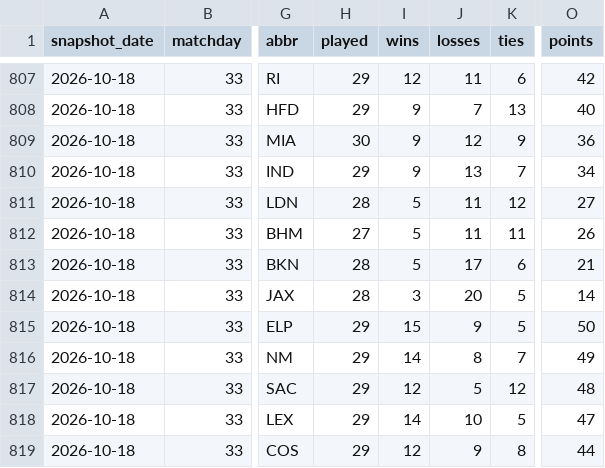
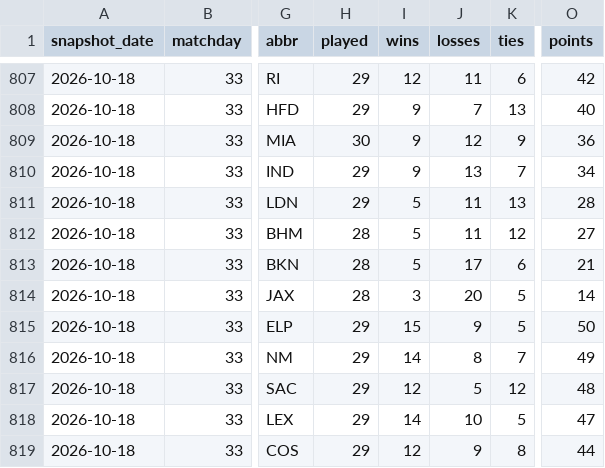
Before and after one commit to nagle-analytics/nagle-analytics.github.io, a CSV file: data/usl/standings-history.csv, drawn as a sheet; only a part is shown, gaps mark what is left out; the diff names each change by its address in the sheet, - before the commit and + after, or states it on an @@ line.

```diff
--- a/data/usl/standings-history.csv
+++ b/data/usl/standings-history.csv
-H811 (played): 28
+H811 (played): 29
-K811 (ties): 12
+K811 (ties): 13
-O811 (points): 27
+O811 (points): 28
-H812 (played): 27
+H812 (played): 28
-K812 (ties): 11
+K812 (ties): 12
-O812 (points): 26
+O812 (points): 27
```
Also changed, not shown: 5 other files.
